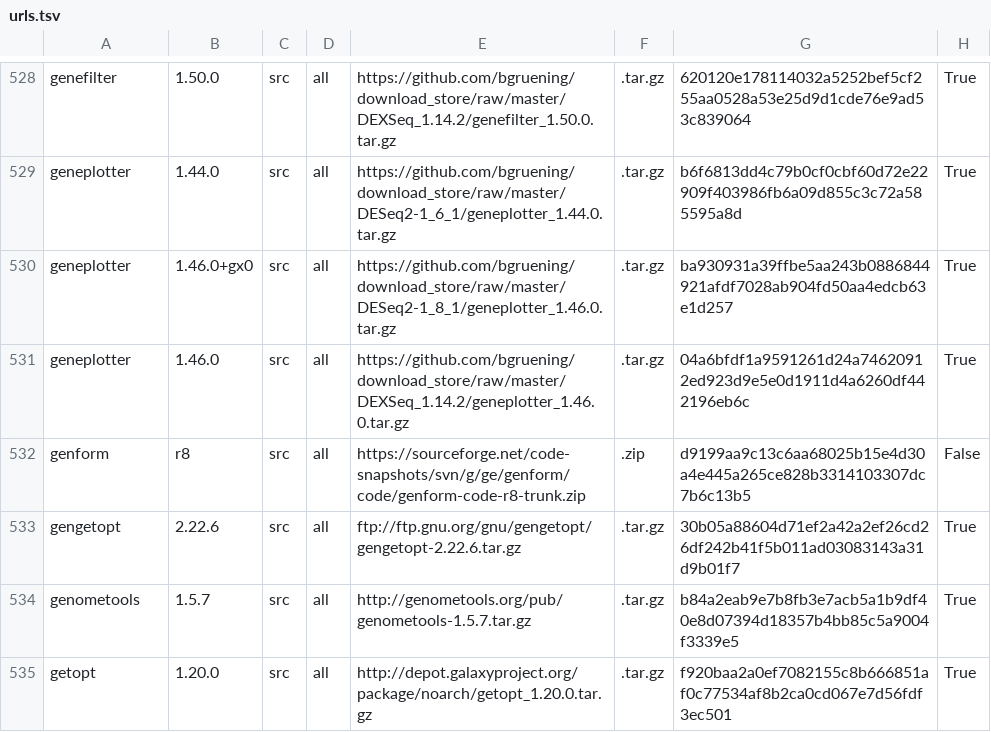
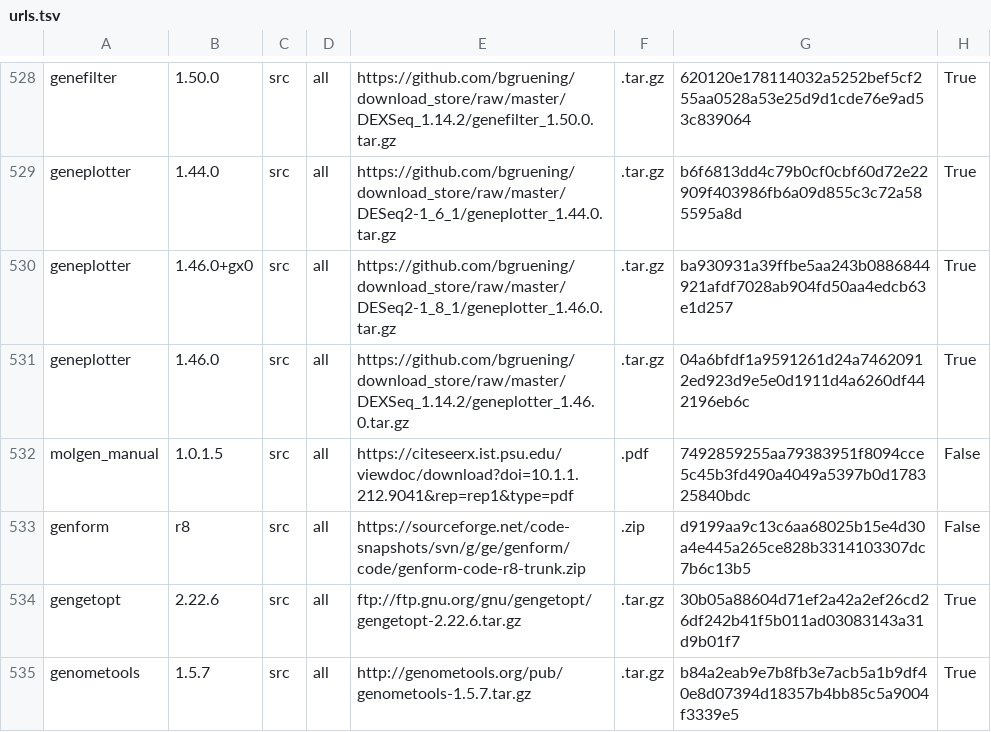
Before and after one commit to galaxyproject/cargo-port, a TSV file: urls.tsv, drawn as a sheet; only a part is shown, gaps mark what is left out; the shorter side is filled out with more unchanged rows.

Commit message:
add genform/molgen manual
for https://github.com/workflow4metabolomics/tools-metabolomics/pull/153

```diff
--- a/urls.tsv
+++ b/urls.tsv
@@ -531,2 +531,3 @@ geneplotter	1.46.0+gx0	src	all	https://github.com/bgruening/download_store/raw/m
 geneplotter	1.46.0	src	all	https://github.com/bgruening/download_store/raw/master/DEXSeq_1.14.2/geneplotter_1.46.0.tar.gz	.tar.gz	04a6bfdf1a9591261d24a74620912ed923d9e5e0d1911d4a6260df442196eb6c	True
+molgen_manual	1.0.1.5	src	all	https://citeseerx.ist.psu.edu/viewdoc/download?doi=10.1.1.212.9041&rep=rep1&type=pdf	.pdf	7492859255aa79383951f8094cce5c45b3fd490a4049a5397b0d178325840bdc	False
 genform	r8	src	all	https://sourceforge.net/code-snapshots/svn/g/ge/genform/code/genform-code-r8-trunk.zip	.zip	d9199aa9c13c6aa68025b15e4d30a4e445a265ce828b3314103307dc7b6c13b5	False
```
